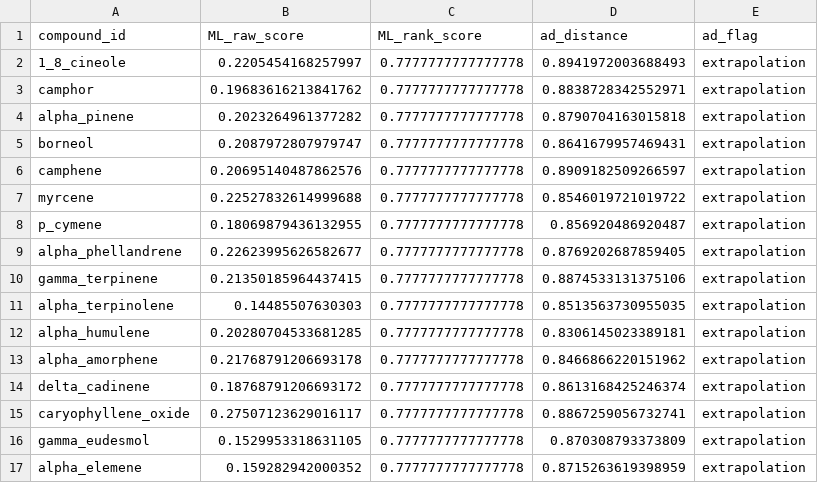
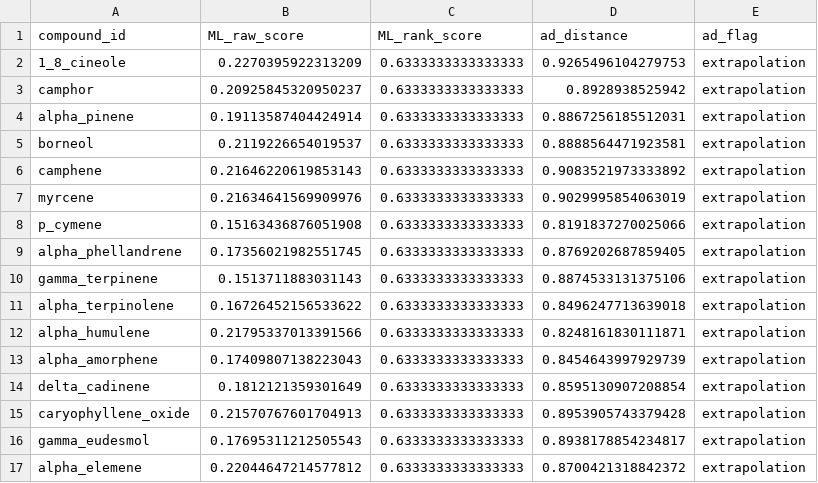
Before and after one commit to GreenDevilz/Romarinova-AI, a CSV file: results/ml_ad_scores.csv, drawn as a sheet; only a part is shown; the diff covers the shown part only.

```diff
--- a/results/ml_ad_scores.csv
+++ b/results/ml_ad_scores.csv
@@ -1,17 +1,17 @@
 compound_id,ML_raw_score,ML_rank_score,ad_distance,ad_flag
-1_8_cineole,0.2205454168257997,0.7777777777777778,0.8941972003688493,extrapolation
-camphor,0.19683616213841762,0.7777777777777778,0.8838728342552971,extrapolation
-alpha_pinene,0.2023264961377282,0.7777777777777778,0.8790704163015818,extrapolation
-borneol,0.2087972807979747,0.7777777777777778,0.8641679957469431,extrapolation
-camphene,0.20695140487862576,0.7777777777777778,0.8909182509266597,extrapolation
-myrcene,0.22527832614999688,0.7777777777777778,0.8546019721019722,extrapolation
-p_cymene,0.18069879436132955,0.7777777777777778,0.856920486920487,extrapolation
-alpha_phellandrene,0.22623995626582677,0.7777777777777778,0.8769202687859405,extrapolation
-gamma_terpinene,0.21350185964437415,0.7777777777777778,0.8874533131375106,extrapolation
-alpha_terpinolene,0.14485507630303,0.7777777777777778,0.8513563730955035,extrapolation
-alpha_humulene,0.20280704533681285,0.7777777777777778,0.8306145023389181,extrapolation
-alpha_amorphene,0.21768791206693178,0.7777777777777778,0.8466866220151962,extrapolation
-delta_cadinene,0.18768791206693172,0.7777777777777778,0.8613168425246374,extrapolation
-caryophyllene_oxide,0.27507123629016117,0.7777777777777778,0.8867259056732741,extrapolation
-gamma_eudesmol,0.1529953318631105,0.7777777777777778,0.870308793373809,extrapolation
-alpha_elemene,0.159282942000352,0.7777777777777778,0.8715263619398959,extrapolation
+1_8_cineole,0.2270395922313209,0.6333333333333333,0.9265496104279753,extrapolation
+camphor,0.20925845320950237,0.6333333333333333,0.8928938525942,extrapolation
+alpha_pinene,0.19113587404424914,0.6333333333333333,0.8867256185512031,extrapolation
+borneol,0.2119226654019537,0.6333333333333333,0.8888564471923581,extrapolation
+camphene,0.21646220619853143,0.6333333333333333,0.9083521973333892,extrapolation
+myrcene,0.21634641569909976,0.6333333333333333,0.9029995854063019,extrapolation
+p_cymene,0.15163436876051908,0.6333333333333333,0.8191837270025066,extrapolation
+alpha_phellandrene,0.17356021982551745,0.6333333333333333,0.8769202687859405,extrapolation
+gamma_terpinene,0.1513711883031143,0.6333333333333333,0.8874533131375106,extrapolation
+alpha_terpinolene,0.16726452156533622,0.6333333333333333,0.8496247713639018,extrapolation
+alpha_humulene,0.21795337013391566,0.6333333333333333,0.8248161830111871,extrapolation
+alpha_amorphene,0.17409807138223043,0.6333333333333333,0.8454643997929739,extrapolation
+delta_cadinene,0.1812121359301649,0.6333333333333333,0.8595130907208854,extrapolation
+caryophyllene_oxide,0.21570767601704913,0.6333333333333333,0.8953905743379428,extrapolation
+gamma_eudesmol,0.17695311212505543,0.6333333333333333,0.8938178854234817,extrapolation
+alpha_elemene,0.22044647214577812,0.6333333333333333,0.8700421318842372,extrapolation
```
Also changed, not shown: 36 edited cells elsewhere in this file, results/diagnostics.csv, results/primary_shortlist.csv, 10 other files.
